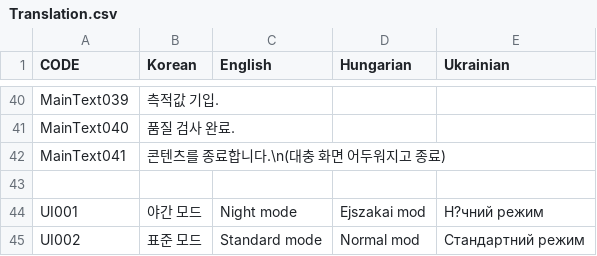
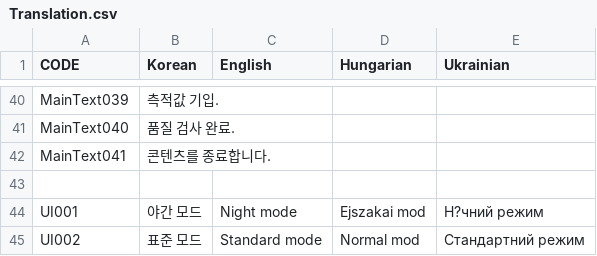
Before and after one commit to MinBall/CodingTest, a CSV file: Assets/Monofab/CSV Localization/Resources/Localization/Translation.csv, drawn as a sheet; only a part is shown, gaps mark what is left out.

Commit message:
MainText 수정
MainText 수정했습니다.

```diff
--- a/Assets/Monofab/CSV Localization/Resources/Localization/Translation.csv
+++ b/Assets/Monofab/CSV Localization/Resources/Localization/Translation.csv
@@ -41,3 +41,3 @@ MainText039, 측적값 기입.
 MainText040, 품질 검사 완료.
-MainText041, 콘텐츠를 종료합니다.\n(대충 화면 어두워지고 종료)
+MainText041, 콘텐츠를 종료합니다.
 ,,,,
```
